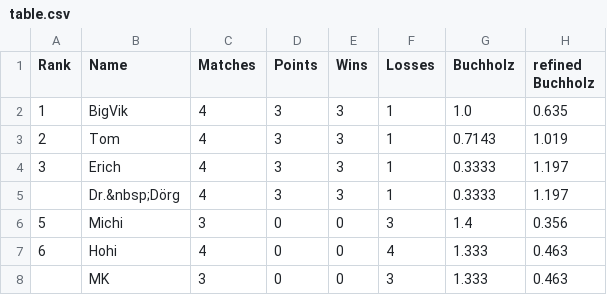
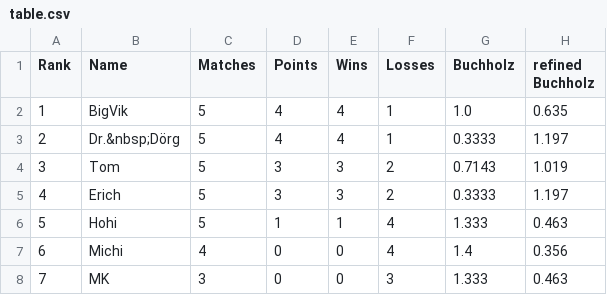
Before and after one commit to flunkypiraten/flunkypiraten.github.io, a CSV file: _data/table.csv, drawn as a sheet.

Commit message:
update table data

```diff
--- a/_data/table.csv
+++ b/_data/table.csv
@@ -1,8 +1,8 @@
 Rank,Name,Matches,Points,Wins,Losses,Buchholz,refined Buchholz
-1,BigVik,4,3,3,1,1.0,0.635
-2,Tom,4,3,3,1,0.7143,1.019
-3,Erich,4,3,3,1,0.3333,1.197
-,Dr.&nbsp;Dörg,4,3,3,1,0.3333,1.197
-5,Michi,3,0,0,3,1.4,0.356
-6,Hohi,4,0,0,4,1.333,0.463
-,MK,3,0,0,3,1.333,0.463
+1,BigVik,5,4,4,1,1.0,0.635
+2,Dr.&nbsp;Dörg,5,4,4,1,0.3333,1.197
+3,Tom,5,3,3,2,0.7143,1.019
+4,Erich,5,3,3,2,0.3333,1.197
+5,Hohi,5,1,1,4,1.333,0.463
+6,Michi,4,0,0,4,1.4,0.356
+7,MK,3,0,0,3,1.333,0.463
```
